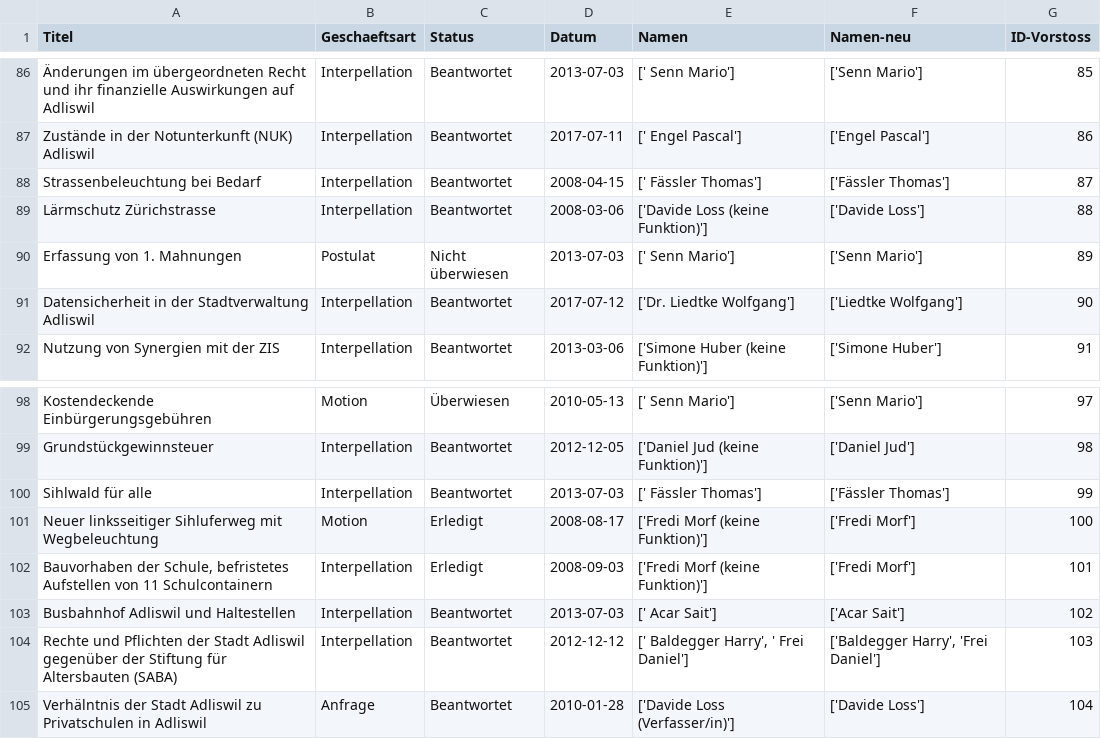
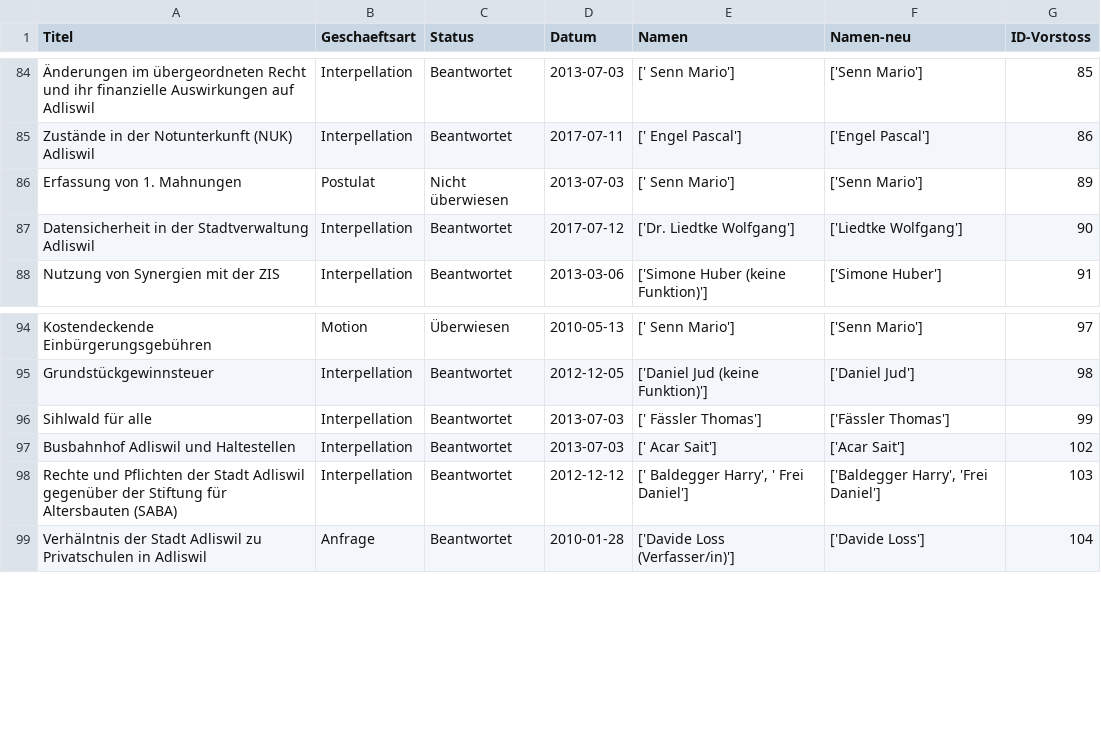
Before and after one commit to daniel-hitz/CAS_Abschlussarbeit_Daniel_Hitz, a CSV file: All_Datas/daten_adliswil.csv, drawn as a sheet; only a part is shown, gaps mark what is left out; the diff covers the shown part only; the diff names each change by its address in the sheet, - before the commit and + after, or states it on an @@ line.

```diff
--- a/All_Datas/daten_adliswil.csv
+++ b/All_Datas/daten_adliswil.csv
-row 88: Strassenbeleuchtung bei Bedarf | Interpellation | Beantwortet | 2008-04-15 | [' Fässler Thomas'] | ['Fässler Thomas'] | 87
-row 89: Lärmschutz Zürichstrasse | Interpellation | Beantwortet | 2008-03-06 | ['Davide Loss (keine Funktion)'] | ['Davide Loss'] | 88
-row 101: Neuer linksseitiger Sihluferweg mit Wegbeleuchtung | Motion | Erledigt | 2008-08-17 | ['Fredi Morf (keine Funktion)'] | ['Fredi Morf'] | 100
-row 102: Bauvorhaben der Schule, befristetes Aufstellen von 11 Schulcontainern | Interpellation | Erledigt | 2008-09-03 | ['Fredi Morf (keine Funktion)'] | ['Fredi Morf'] | 101
```
Also changed, not shown: 9 removed rows elsewhere in this file, All_Datas/Parlamentarier_Adliswil.csv, All_Datas/daten_Wädenswil.csv, 12 other files.
